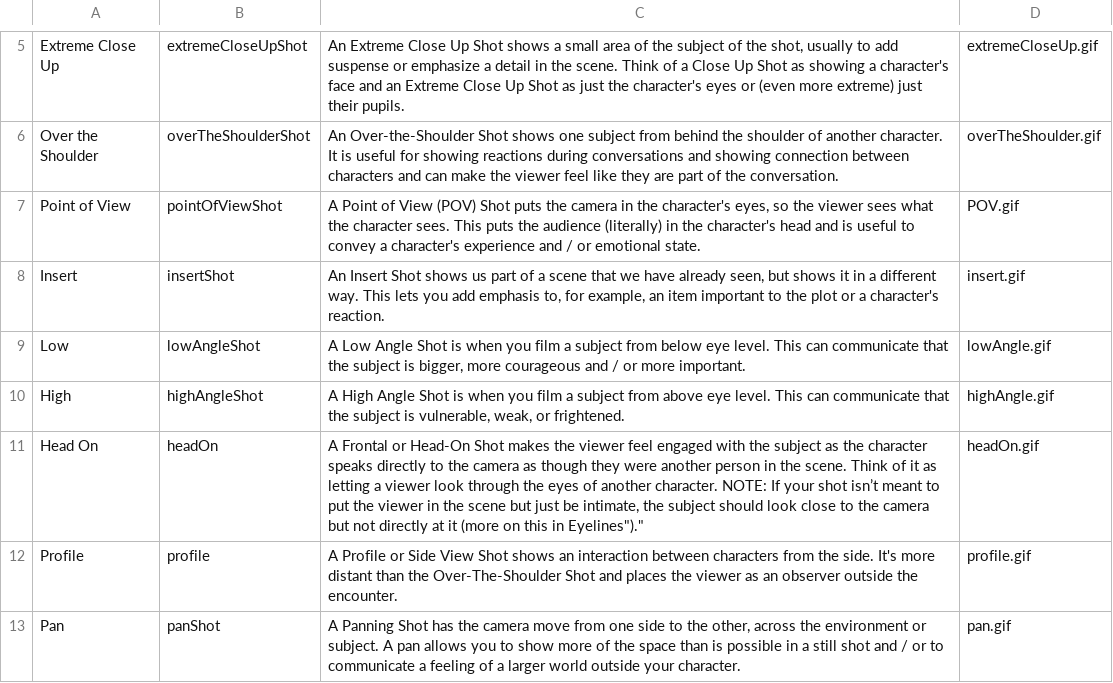
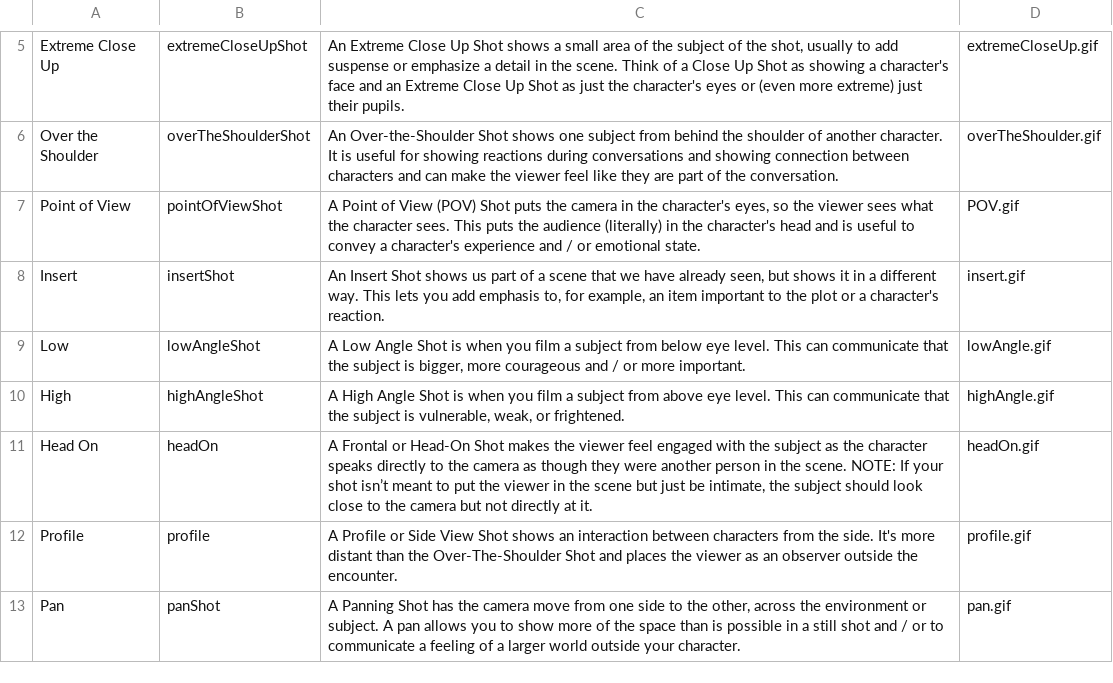
Before and after one commit to ltrickey/FromShotToStory, a CSV file: MoviePracticeApp/MoviePracticeApp/shotData.csv, drawn as a sheet; only a part is shown, gaps mark what is left out.

```diff
--- a/MoviePracticeApp/MoviePracticeApp/shotData.csv
+++ b/MoviePracticeApp/MoviePracticeApp/shotData.csv
@@ -10,3 +10,3 @@ Low,lowAngleShot,"A Low Angle Shot is when you film a subject from below eye lev
 High,highAngleShot,"A High Angle Shot is when you film a subject from above eye level. This can communicate that the subject is vulnerable, weak, or frightened.",highAngle.gif
-Head On,headOn,"A Frontal or Head-On Shot makes the viewer feel engaged with the subject as the character speaks directly to the camera as though they were another person in the scene. Think of it as letting a viewer look through the eyes of another character. NOTE: If your shot isn’t meant to put the viewer in the scene but just be intimate, the subject should look close to the camera but not directly at it (more on this in "Eyelines").",headOn.gif
+Head On,headOn,"A Frontal or Head-On Shot makes the viewer feel engaged with the subject as the character speaks directly to the camera as though they were another person in the scene. NOTE: If your shot isn’t meant to put the viewer in the scene but just be intimate, the subject should look close to the camera but not directly at it.",headOn.gif
 Profile,profile,"A Profile or Side View Shot shows an interaction between characters from the side. It's more distant than the Over-The-Shoulder Shot and places the viewer as an observer outside the encounter.",profile.gif
```
Also changed, not shown: 12 other files.
